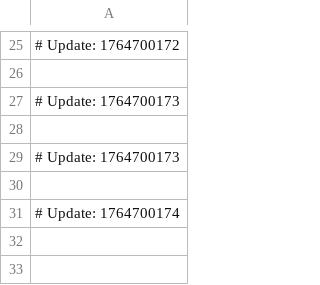
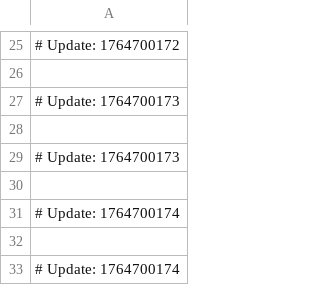
Before and after one commit to zerfdlovec/CloudMosaic, a CSV file: v0.9.2.1.csv, drawn as a sheet; only a part is shown, gaps mark what is left out; the diff names each change by its address in the sheet, - before the commit and + after, or states it on an @@ line.

```diff
--- a/v0.9.2.1.csv
+++ b/v0.9.2.1.csv
+row 32: (empty)
+row 33: # Update: 1764700174
```
